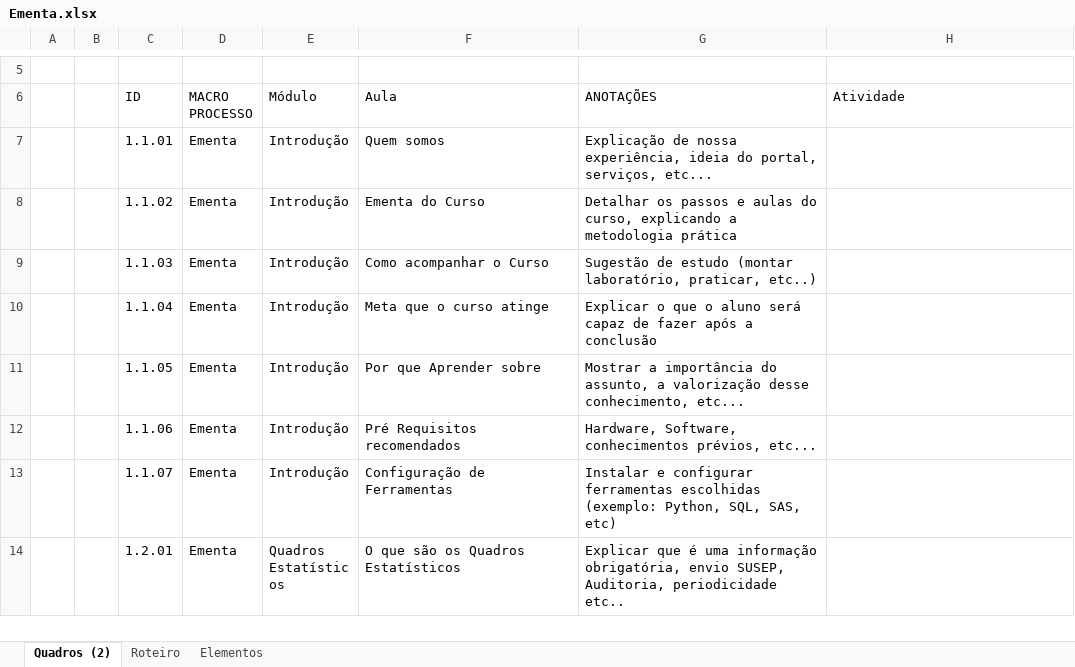
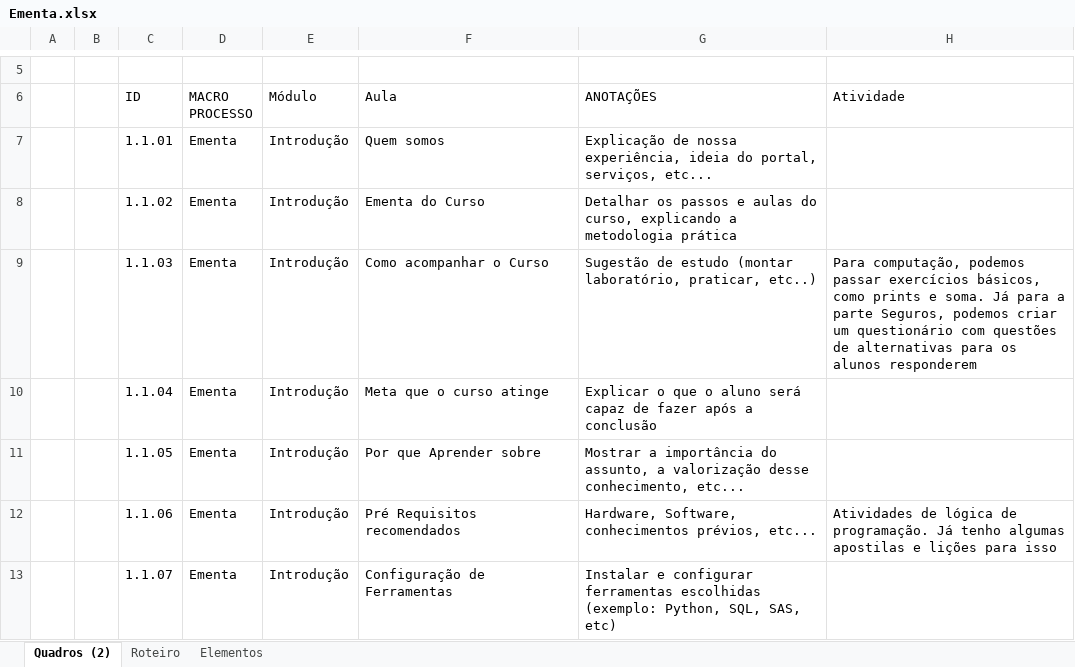
Before and after one commit to fesneider/CursoSeguros, an Excel workbook: Ementa.xlsx, sheet Quadros (2), drawn as a sheet; only a part is shown, gaps mark what is left out; the shorter side is filled out with more unchanged rows; values as stored, in another font and other column widths than the file's, no cell formats; the diff covers the shown part only; the diff names each change by its address in the sheet, - before the commit and + after, or states it on an @@ line.

Commit message:
Add files via upload

```diff
--- a/Ementa.xlsx (sheet Quadros (2))
+++ b/Ementa.xlsx (sheet Quadros (2))
-H9 (Atividade): (empty)
+H9 (Atividade): Para computação, podemos passar exercícios básicos, como prints e soma. Já para a parte Seguros, podemos criar um questionário com questões de alternativas para os alunos responderem
-H12 (Atividade): (empty)
+H12 (Atividade): Atividades de lógica de programação. Já tenho algumas apostilas e lições para isso
```
Also changed, not shown: 5 added rows and 2 edited cells elsewhere in this sheet, sheet Roteiro, cell formats.
